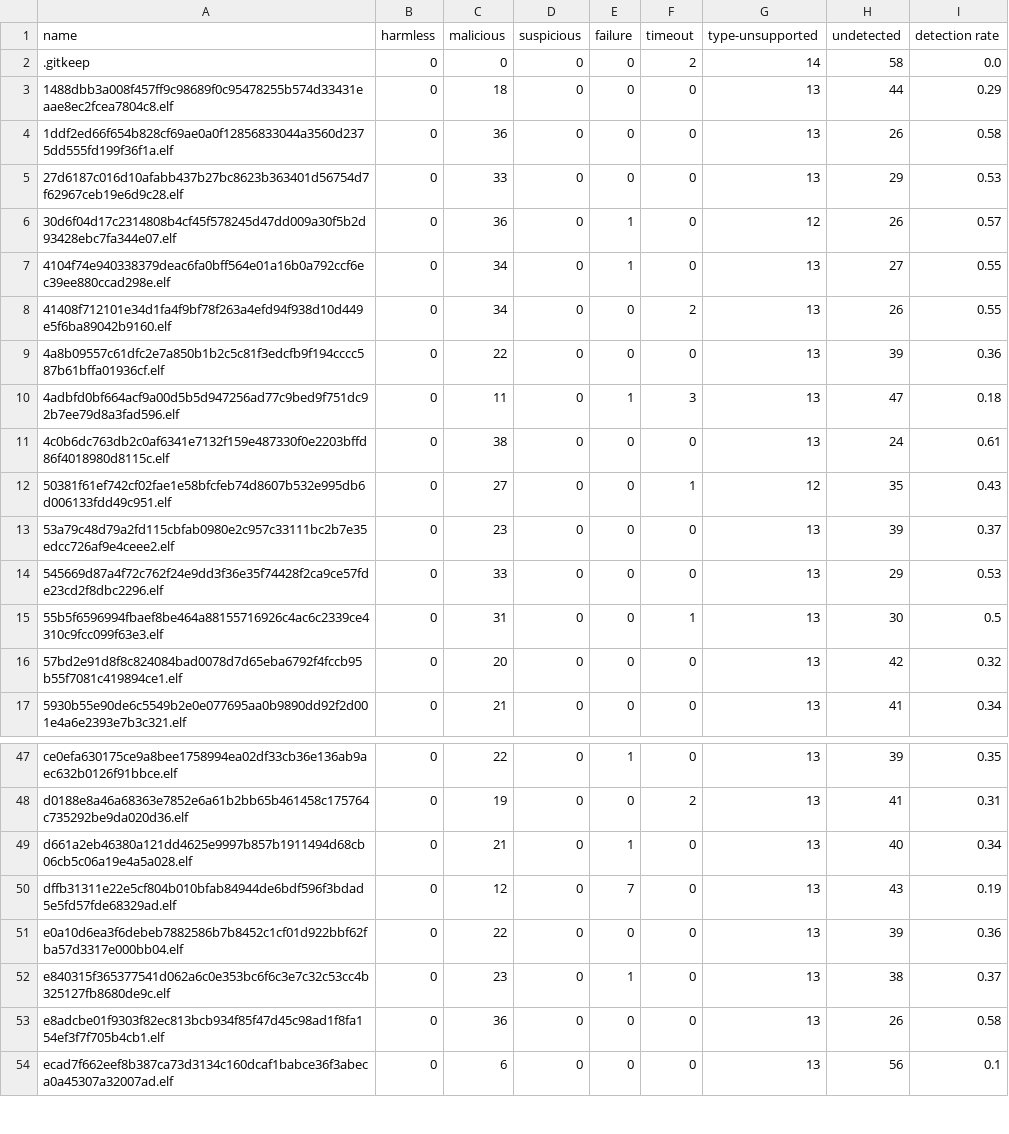
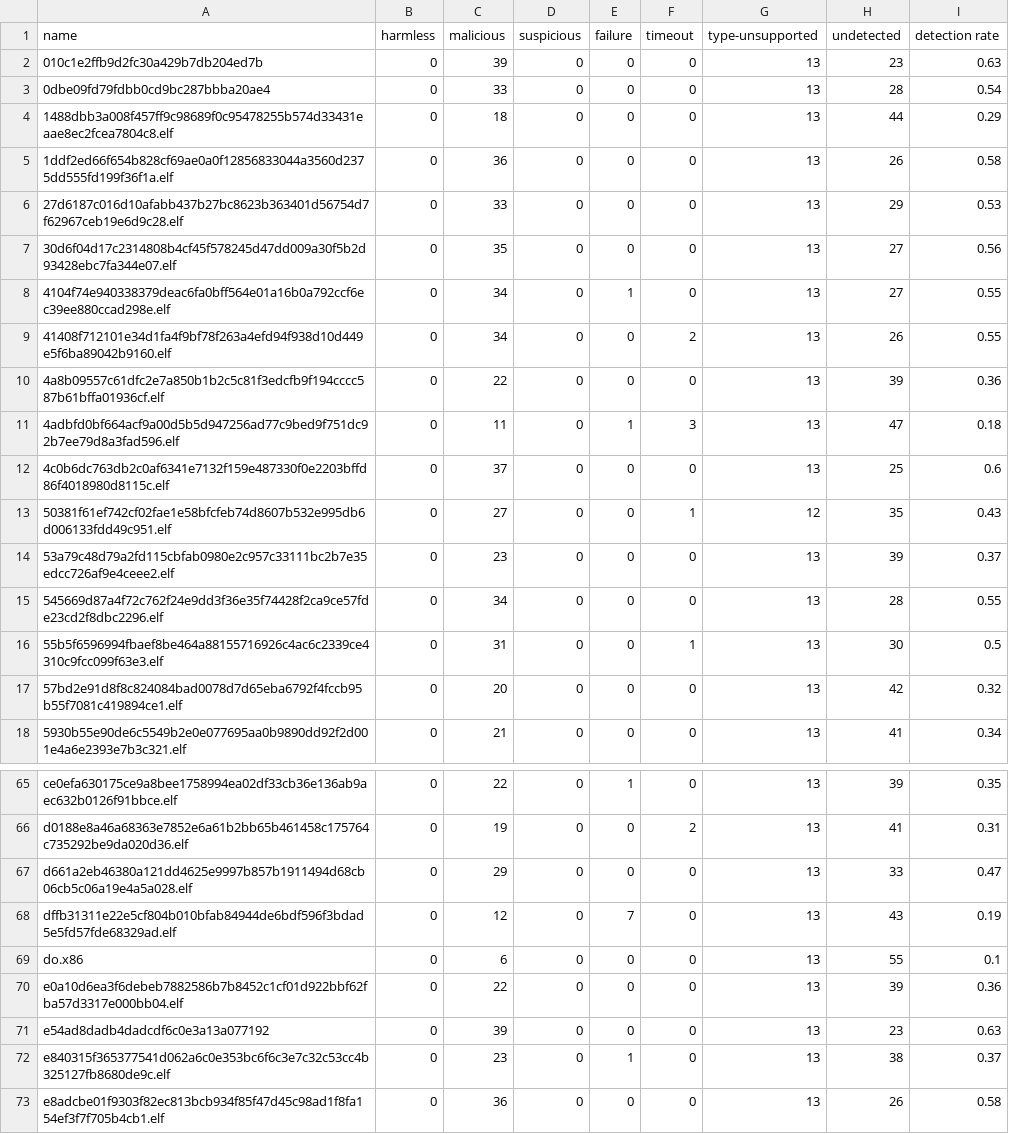
Before and after one commit to AndreaPepe/thesis-utils, a CSV file: vt/malwares_1.csv, drawn as a sheet; only a part is shown, gaps mark what is left out; the shorter side is filled out with more unchanged rows; the diff covers the shown part only.

```diff
--- a/vt/malwares_1.csv
+++ b/vt/malwares_1.csv
@@ -1,3 +1,4 @@
 name,harmless,malicious,suspicious,failure,timeout,type-unsupported,undetected,detection rate
-.gitkeep,0,0,0,0,2,14,58,0.0
+010c1e2ffb9d2fc30a429b7db204ed7b,0,39,0,0,0,13,23,0.63
+0dbe09fd79fdbb0cd9bc287bbba20ae4,0,33,0,0,0,13,28,0.54
 1488dbb3a008f457ff9c98689f0c95478255b574d33431eaae8ec2fcea7804c8.elf,0,18,0,0,0,13,44,0.29
@@ -5,3 +6,3 @@ name,harmless,malicious,suspicious,failure,timeout,type-unsupported,undetected,d
 27d6187c016d10afabb437b27bc8623b363401d56754d7f62967ceb19e6d9c28.elf,0,33,0,0,0,13,29,0.53
-30d6f04d17c2314808b4cf45f578245d47dd009a30f5b2d93428ebc7fa344e07.elf,0,36,0,1,0,12,26,0.57
+30d6f04d17c2314808b4cf45f578245d47dd009a30f5b2d93428ebc7fa344e07.elf,0,35,0,0,0,13,27,0.56
 4104f74e940338379deac6fa0bff564e01a16b0a792ccf6ec39ee880ccad298e.elf,0,34,0,1,0,13,27,0.55
@@ -10,6 +11,6 @@ name,harmless,malicious,suspicious,failure,timeout,type-unsupported,undetected,d
 4adbfd0bf664acf9a00d5b5d947256ad77c9bed9f751dc92b7ee79d8a3fad596.elf,0,11,0,1,3,13,47,0.18
-4c0b6dc763db2c0af6341e7132f159e487330f0e2203bffd86f4018980d8115c.elf,0,38,0,0,0,13,24,0.61
+4c0b6dc763db2c0af6341e7132f159e487330f0e2203bffd86f4018980d8115c.elf,0,37,0,0,0,13,25,0.6
 50381f61ef742cf02fae1e58bfcfeb74d8607b532e995db6d006133fdd49c951.elf,0,27,0,0,1,12,35,0.43
 53a79c48d79a2fd115cbfab0980e2c957c33111bc2b7e35edcc726af9e4ceee2.elf,0,23,0,0,0,13,39,0.37
-545669d87a4f72c762f24e9dd3f36e35f74428f2ca9ce57fde23cd2f8dbc2296.elf,0,33,0,0,0,13,29,0.53
+545669d87a4f72c762f24e9dd3f36e35f74428f2ca9ce57fde23cd2f8dbc2296.elf,0,34,0,0,0,13,28,0.55
 55b5f6596994fbaef8be464a88155716926c4ac6c2339ce4310c9fcc099f63e3.elf,0,31,0,0,1,13,30,0.5
@@ -48,5 +66,7 @@ ce0efa630175ce9a8bee1758994ea02df33cb36e136ab9aec632b0126f91bbce.elf,0,22,0,1,0,
 d0188e8a46a68363e7852e6a61b2bb65b461458c175764c735292be9da020d36.elf,0,19,0,0,2,13,41,0.31
-d661a2eb46380a121dd4625e9997b857b1911494d68cb06cb5c06a19e4a5a028.elf,0,21,0,1,0,13,40,0.34
+d661a2eb46380a121dd4625e9997b857b1911494d68cb06cb5c06a19e4a5a028.elf,0,29,0,0,0,13,33,0.47
 dffb31311e22e5cf804b010bfab84944de6bdf596f3bdad5e5fd57fde68329ad.elf,0,12,0,7,0,13,43,0.19
+do.x86,0,6,0,0,0,13,55,0.1
 e0a10d6ea3f6debeb7882586b7b8452c1cf01d922bbf62fba57d3317e000bb04.elf,0,22,0,0,0,13,39,0.36
+e54ad8dadb4dadcdf6c0e3a13a077192,0,39,0,0,0,13,23,0.63
 e840315f365377541d062a6c0e353bc6f6c3e7c32c53cc4b325127fb8680de9c.elf,0,23,0,1,0,13,38,0.37
```
Also changed, not shown: 4 added rows, 6 removed rows, 16 moved rows and 28 edited cells elsewhere in this file, entropy_global.csv, vt/av_0.csv, 18 other files.
